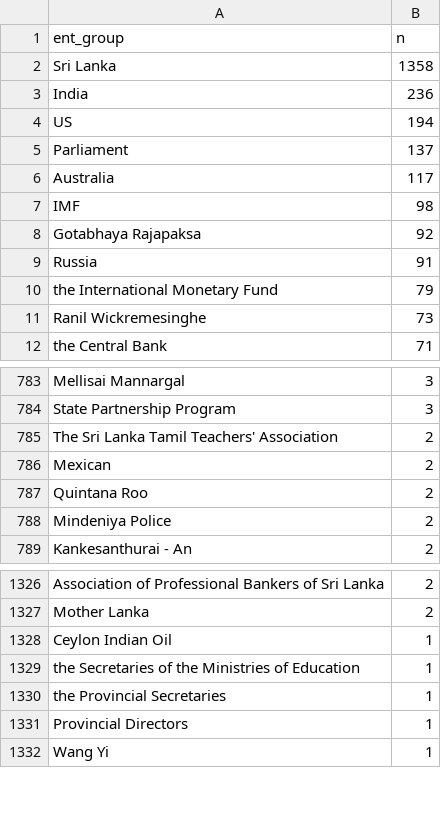
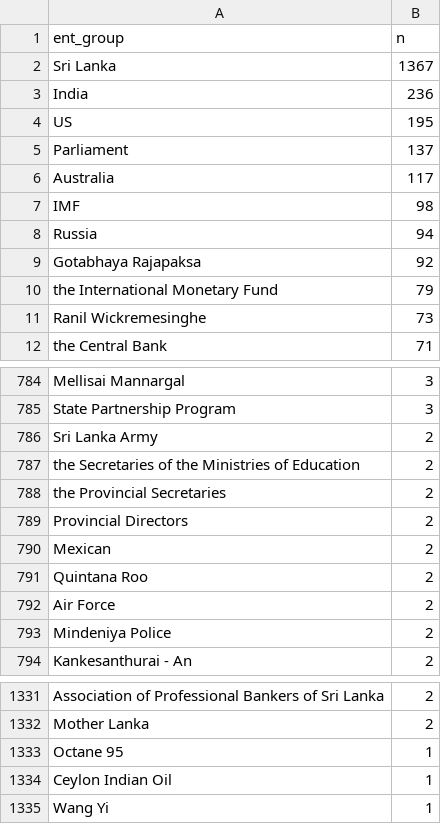
Before and after one commit to nuuuwan/news_lk2, a TSV file: trending.tsv, drawn as a sheet; only a part is shown, gaps mark what is left out; the diff covers the shown part only.

Commit message:
Updated data Sun Jun 26 08:43:22 UTC 2022

```diff
--- a/trending.tsv
+++ b/trending.tsv
@@ -1,5 +1,5 @@
 ent_group	n
-Sri Lanka	1358
+Sri Lanka	1367
 India	236
-US	194
+US	195
 Parliament	137
@@ -7,4 +7,4 @@ Australia	117
 IMF	98
+Russia	94
 Gotabhaya Rajapaksa	92
-Russia	91
 the International Monetary Fund	79
@@ -784,5 +785,9 @@ Mellisai Mannargal	3
 State Partnership Program	3
-The Sri Lanka Tamil Teachers' Association	2
+Sri Lanka Army	2
+the Secretaries of the Ministries of Education	2
+the Provincial Secretaries	2
+Provincial Directors	2
 Mexican	2
 Quintana Roo	2
+Air Force	2
 Mindeniya Police	2
@@ -1327,6 +1332,4 @@ Association of Professional Bankers of Sri Lanka	2
 Mother Lanka	2
+Octane 95	1
 Ceylon Indian Oil	1
-the Secretaries of the Ministries of Education	1
-the Provincial Secretaries	1
-Provincial Directors	1
 Wang Yi	1
```
Also changed, not shown: 11 added rows, 9 removed rows and 2 edited cells elsewhere in this file, 10 other files.
